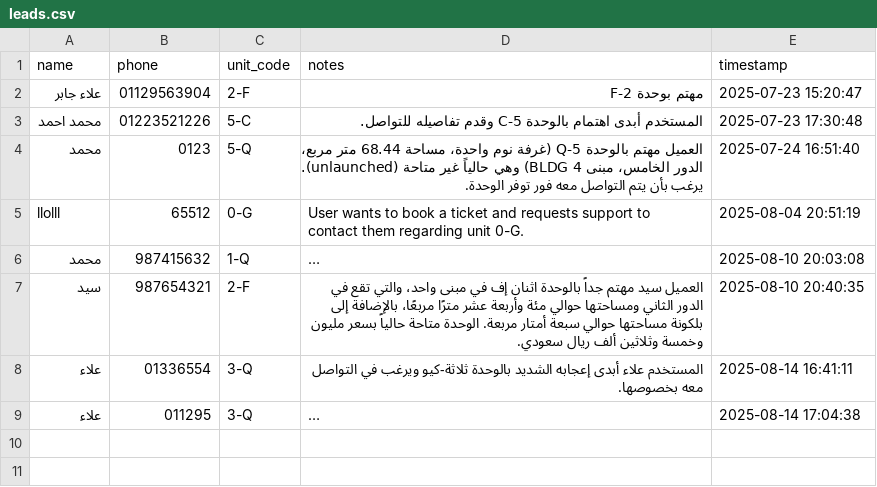
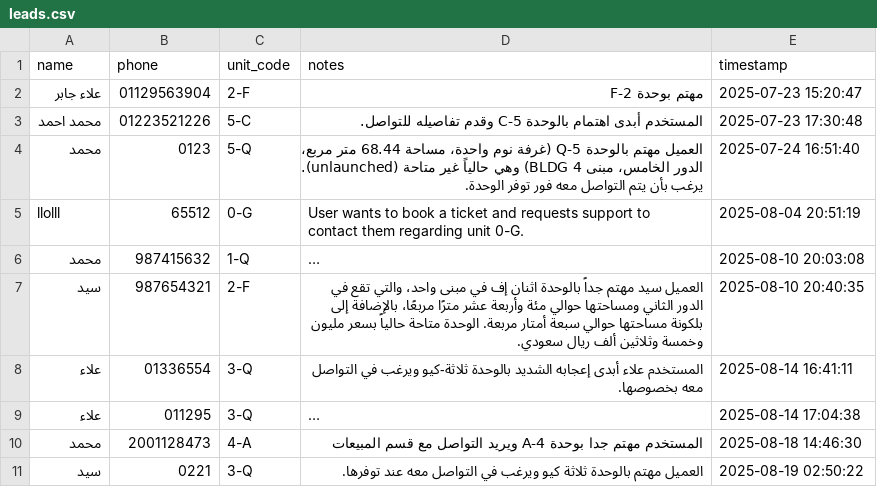
Before and after one commit to alaagaber25/ehya-marina-ai-agent-, a CSV file: src/tools/tool_outputs/leads.csv, drawn as a sheet; long unchanged cells end in …; the diff names each change by its address in the sheet, - before the commit and + after, or states it on an @@ line.

```diff
--- a/src/tools/tool_outputs/leads.csv
+++ b/src/tools/tool_outputs/leads.csv
+row 10: محمد | 2001128473 | 4-A | المستخدم مهتم جدا بوحدة 4-A ويريد التواصل مع قسم المبيعات | 2025-08-18 14:46:30
+row 11: سيد | 0221 | 3-Q | العميل مهتم بالوحدة ثلاثة كيو ويرغب في التواصل معه عند توفرها. | 2025-08-19 02:50:22
```
Also changed, not shown: 16 other files.
